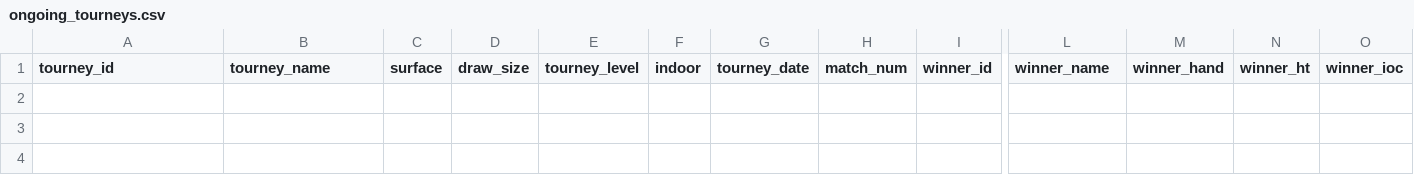
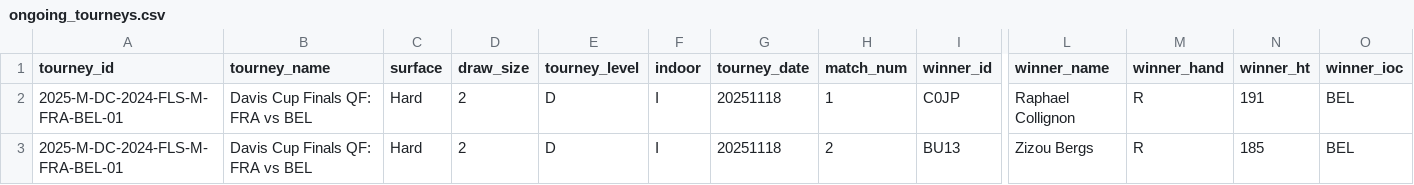
Before and after one commit to Tennismylife/TML-Database, a CSV file: ongoing_tourneys.csv, drawn as a sheet; only a part is shown, gaps mark what is left out; rows hold the shown columns only; the diff names each change by its address in the sheet, - before the commit and + after, or states it on an @@ line.

Commit message:
Added Davis Cup Finals matches

```diff
--- a/ongoing_tourneys.csv
+++ b/ongoing_tourneys.csv
+row 2: 2025-M-DC-2024-FLS-M-FRA-BEL-01 | Davis Cup Finals QF: FRA vs BEL | Hard | 2 | D | I | 20251118 | 1 | C0JP | Raphael Collignon | R | 191 | BEL
+row 3: 2025-M-DC-2024-FLS-M-FRA-BEL-01 | Davis Cup Finals QF: FRA vs BEL | Hard | 2 | D | I | 20251118 | 2 | BU13 | Zizou Bergs | R | 185 | BEL
```
